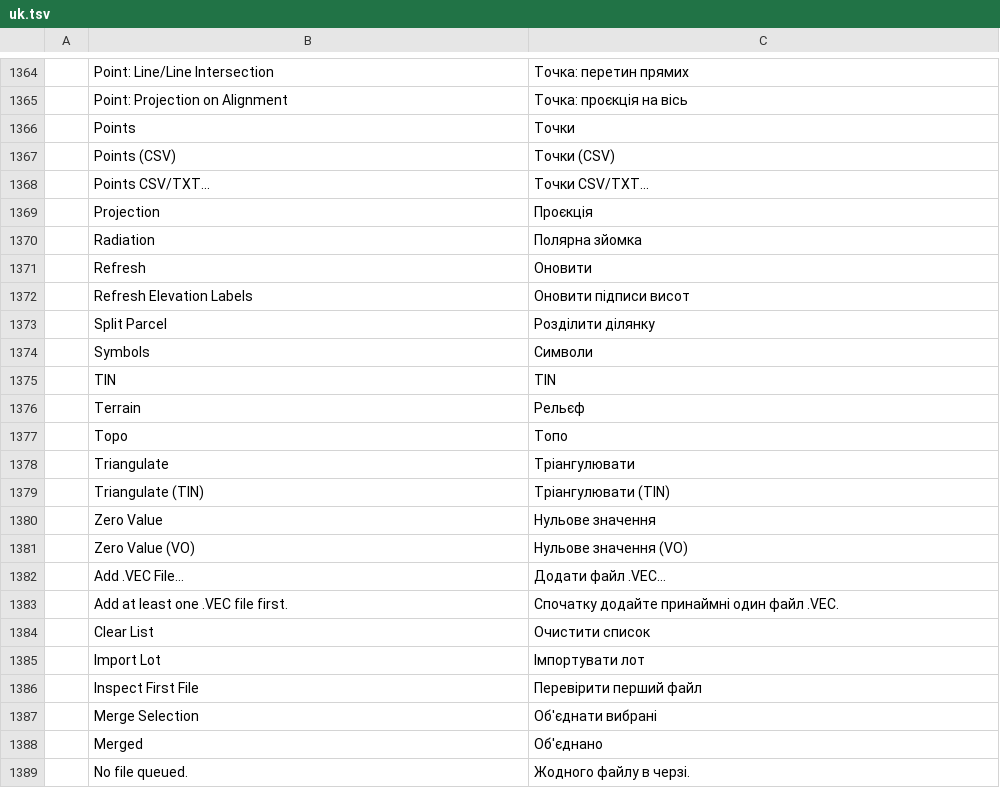
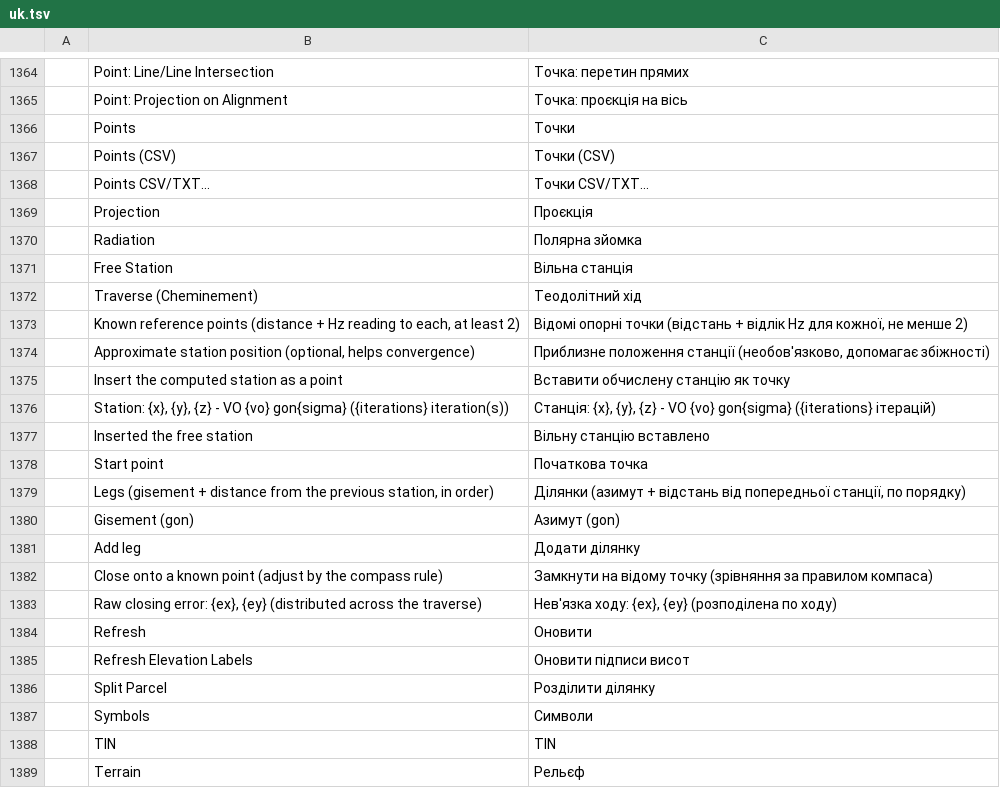
Before and after one commit to zorgglubb/cadcraft, a TSV file: crates/ui-egui/src/i18n/uk.tsv, drawn as a sheet; only a part is shown, gaps mark what is left out; the shorter side is filled out with more unchanged rows; the diff names each change by its address in the sheet, - before the commit and + after, or states it on an @@ line.

```diff
--- a/crates/ui-egui/src/i18n/uk.tsv
+++ b/crates/ui-egui/src/i18n/uk.tsv
+row 1371:  | Free Station | Вільна станція
+row 1372:  | Traverse (Cheminement) | Теодолітний хід
+row 1373:  | Known reference points (distance + Hz reading to each, at least 2) | Відомі опорні точки (відстань + відлік Hz для кожної, не менше 2)
+row 1374:  | Approximate station position (optional, helps convergence) | Приблизне положення станції (необов'язково, допомагає збіжності)
+row 1375:  | Insert the computed station as a point | Вставити обчислену станцію як точку
+row 1376:  | Station: {x}, {y}, {z} - VO {vo} gon{sigma} ({iterations} iteration(s)) | Станція: {x}, {y}, {z} - VO {vo} gon{sigma} ({iterations} ітерацій)
+row 1377:  | Inserted the free station | Вільну станцію вставлено
+row 1378:  | Start point | Початкова точка
+row 1379:  | Legs (gisement + distance from the previous station, in order) | Ділянки (азимут + відстань від попередньої станції, по порядку)
+row 1380:  | Gisement (gon) | Азимут (gon)
+row 1381:  | Add leg | Додати ділянку
+row 1382:  | Close onto a known point (adjust by the compass rule) | Замкнути на відому точку (зрівняння за правилом компаса)
+row 1383:  | Raw closing error: {ex}, {ey} (distributed across the traverse) | Нев'язка ходу: {ex}, {ey} (розподілена по ходу)
```
Also changed, not shown: crates/ui-egui/src/i18n/fr.tsv, 10 other files.
